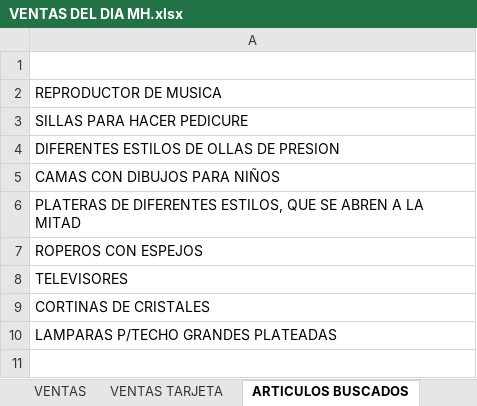
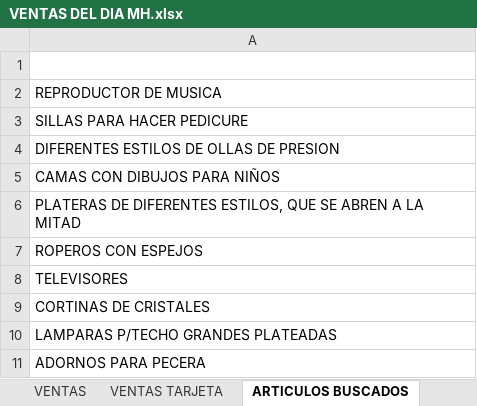
Before and after one commit to ajsilesleiva/MH, an Excel workbook: VENTAS DEL DIA MH.xlsx, sheet ARTICULOS BUSCADOS, drawn as a sheet; values as stored, in another font and other column widths than the file's, no borders; the diff names each change by its address in the sheet, - before the commit and + after, or states it on an @@ line.

```diff
--- a/VENTAS DEL DIA MH.xlsx (sheet ARTICULOS BUSCADOS)
+++ b/VENTAS DEL DIA MH.xlsx (sheet ARTICULOS BUSCADOS)
+row 11: ADORNOS PARA PECERA
```
Also changed, not shown: sheet VENTAS.
